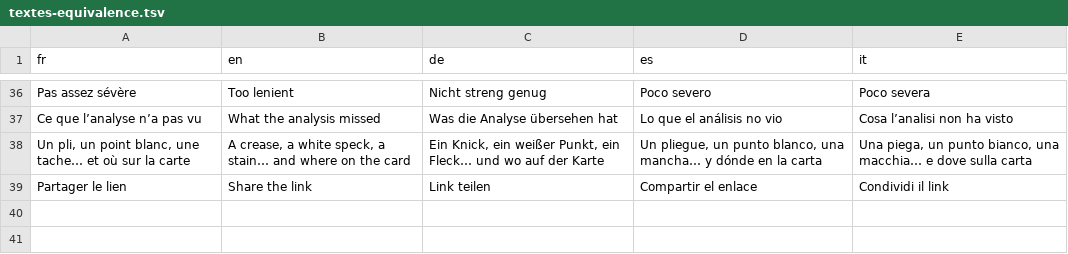
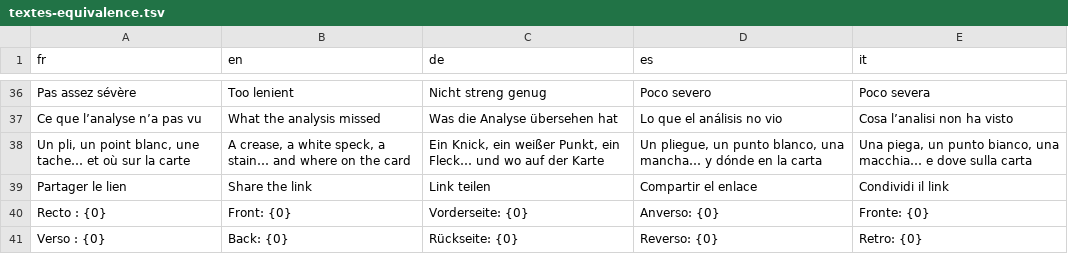
Before and after one commit to blevdosmiles/callit, a TSV file: i18n/textes-equivalence.tsv, drawn as a sheet; only a part is shown, gaps mark what is left out.

```diff
--- a/i18n/textes-equivalence.tsv
+++ b/i18n/textes-equivalence.tsv
@@ -39 +39,3 @@ Un pli, un point blanc, une tache… et où sur la carte	A crease, a white speck
 Partager le lien	Share the link	Link teilen	Compartir el enlace	Condividi il link
+Recto : {0}	Front: {0}	Vorderseite: {0}	Anverso: {0}	Fronte: {0}
+Verso : {0}	Back: {0}	Rückseite: {0}	Reverso: {0}	Retro: {0}
```
Also changed, not shown: 5 other files.
